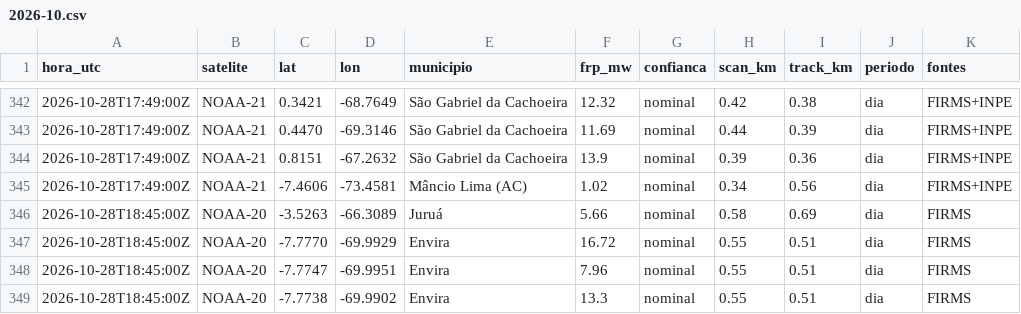
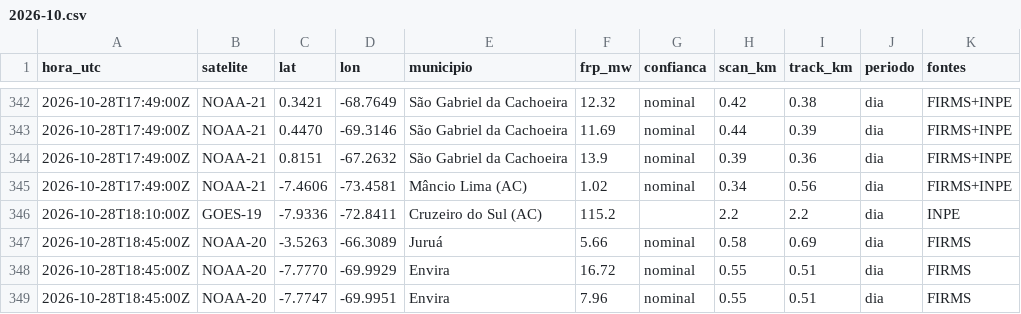
Before and after one commit to UFAMCCA/MonitorBETA, a CSV file: docs/data/historico/benjamin-constant/2026-10.csv, drawn as a sheet; only a part is shown, gaps mark what is left out; the shorter side is filled out with more unchanged rows; the diff names each change by its address in the sheet, - before the commit and + after, or states it on an @@ line.

```diff
--- a/docs/data/historico/benjamin-constant/2026-10.csv
+++ b/docs/data/historico/benjamin-constant/2026-10.csv
+row 346: 2026-10-28T18:10:00Z | GOES-19 | -7.9336 | -72.8411 | Cruzeiro do Sul (AC) | 115.2 |  | 2.2 | 2.2 | dia | INPE
```
Also changed, not shown: docs/data/historico/coari/2026-10.csv, docs/data/historico/humaita/2026-10.csv, 33 other files.
